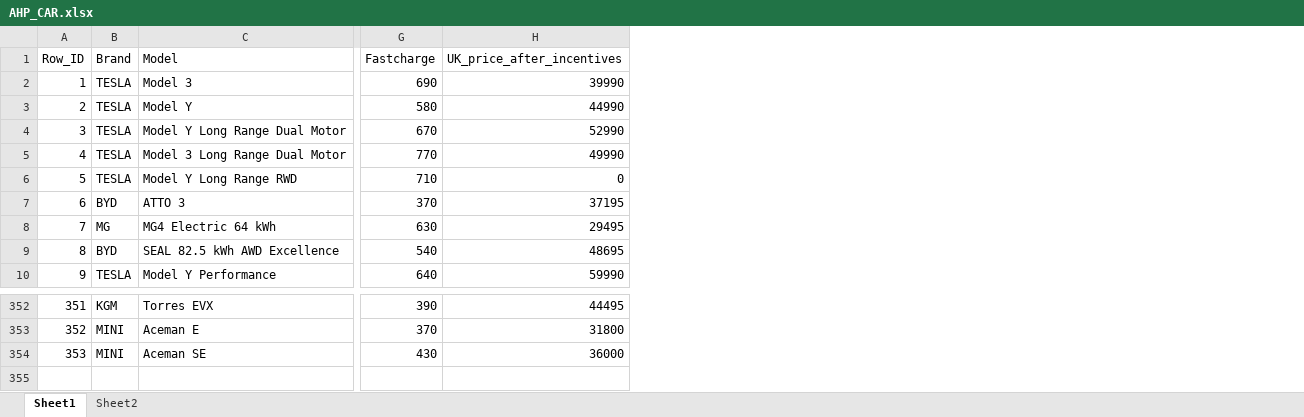
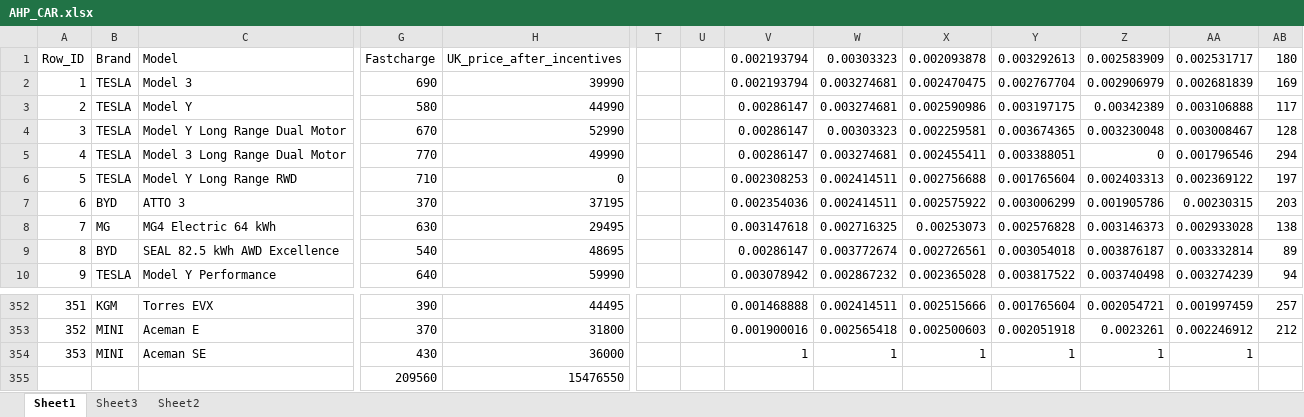
Before and after one commit to FaridRadit/Electric-Vehicle-2024-AHP-Analyze, an Excel workbook: AHP_CAR.xlsx, sheet Sheet1, drawn as a sheet; only a part is shown, gaps mark what is left out; values as stored, in another font and other column widths than the file's, no borders; rows hold the shown columns only; the diff names each change by its address in the sheet, - before the commit and + after, or states it on an @@ line.

```diff
--- a/AHP_CAR.xlsx (sheet Sheet1)
+++ b/AHP_CAR.xlsx (sheet Sheet1)
+sheet tab: Sheet3
+column T, empty
+column U, empty
+column V, rows 1-10: 0.002193794 | 0.002193794 | 0.00286147 | 0.00286147 | 0.00286147 | 0.002308253 | 0.002354036 | 0.003147618 | 0.00286147 | 0.003078942; rows 352-354: 0.001468888 | 0.001900016 | 1
+column W, rows 1-10: 0.00303323 | 0.003274681 | 0.003274681 | 0.00303323 | 0.003274681 | 0.002414511 | 0.002414511 | 0.002716325 | 0.003772674 | 0.002867232; rows 352-354: 0.002414511 | 0.002565418 | 1
+column X, rows 1-10: 0.002093878 | 0.002470475 | 0.002590986 | 0.002259581 | 0.002455411 | 0.002756688 | 0.002575922 | 0.00253073 | 0.002726561 | 0.002365028; rows 352-354: 0.002515666 | 0.002500603 | 1
+column Y, rows 1-10: 0.003292613 | 0.002767704 | 0.003197175 | 0.003674365 | 0.003388051 | 0.001765604 | 0.003006299 | 0.002576828 | 0.003054018 | 0.003817522; rows 352-354: 0.001765604 | 0.002051918 | 1
+column Z, rows 1-10: 0.002583909 | 0.002906979 | 0.00342389 | 0.003230048 | 0 | 0.002403313 | 0.001905786 | 0.003146373 | 0.003876187 | 0.003740498; rows 352-354: 0.002054721 | 0.0023261 | 1
+column AA, rows 1-10: 0.002531717 | 0.002681839 | 0.003106888 | 0.003008467 | 0.001796546 | 0.002369122 | 0.00230315 | 0.002933028 | 0.003332814 | 0.003274239; rows 352-354: 0.001997459 | 0.002246912 | 1
+column AB, rows 1-10: 180 | 169 | 117 | 128 | 294 | 197 | 203 | 138 | 89 | 94; rows 352-353: 257 | 212
+row 355:  |  |  | 209560 | 15476550
```
